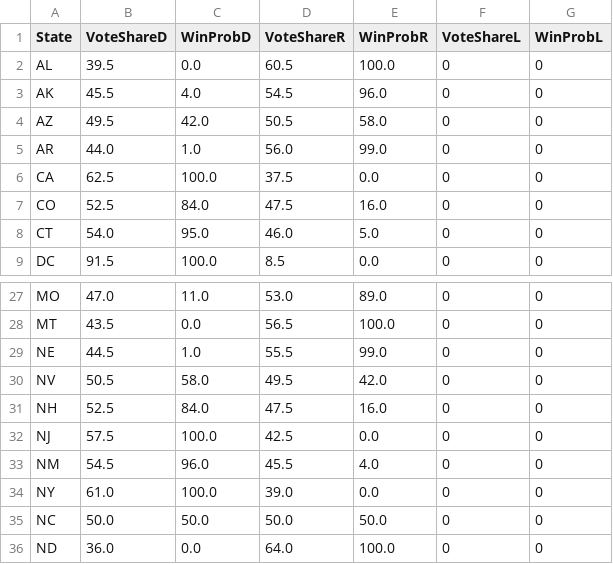
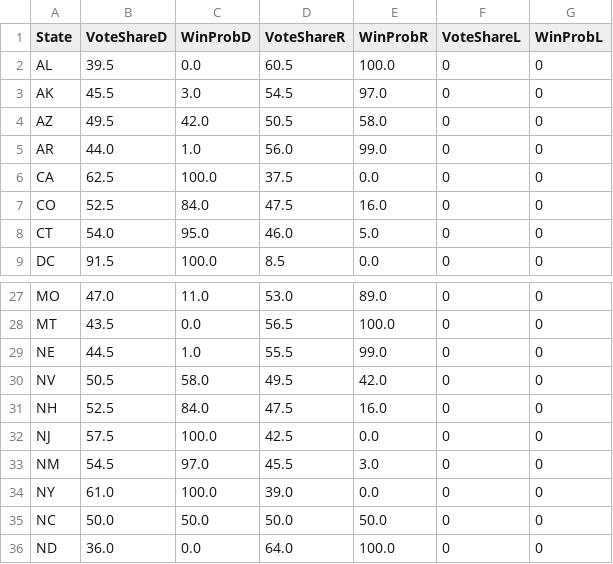
Before and after one commit to johntiger1/us-elections, a CSV file: data/pec.csv, drawn as a sheet; only a part is shown, gaps mark what is left out.

```diff
--- a/data/pec.csv
+++ b/data/pec.csv
@@ -2,3 +2,3 @@ State,VoteShareD,WinProbD,VoteShareR,WinProbR,VoteShareL,WinProbL
 AL,39.5,0.0,60.5,100.0,0,0
-AK,45.5,4.0,54.5,96.0,0,0
+AK,45.5,3.0,54.5,97.0,0,0
 AZ,49.5,42.0,50.5,58.0,0,0
@@ -32,3 +32,3 @@ NH,52.5,84.0,47.5,16.0,0,0
 NJ,57.5,100.0,42.5,0.0,0,0
-NM,54.5,96.0,45.5,4.0,0,0
+NM,54.5,97.0,45.5,3.0,0,0
 NY,61.0,100.0,39.0,0.0,0,0
```
Also changed, not shown: data/538.csv, data/dk.csv, 4 other files.
